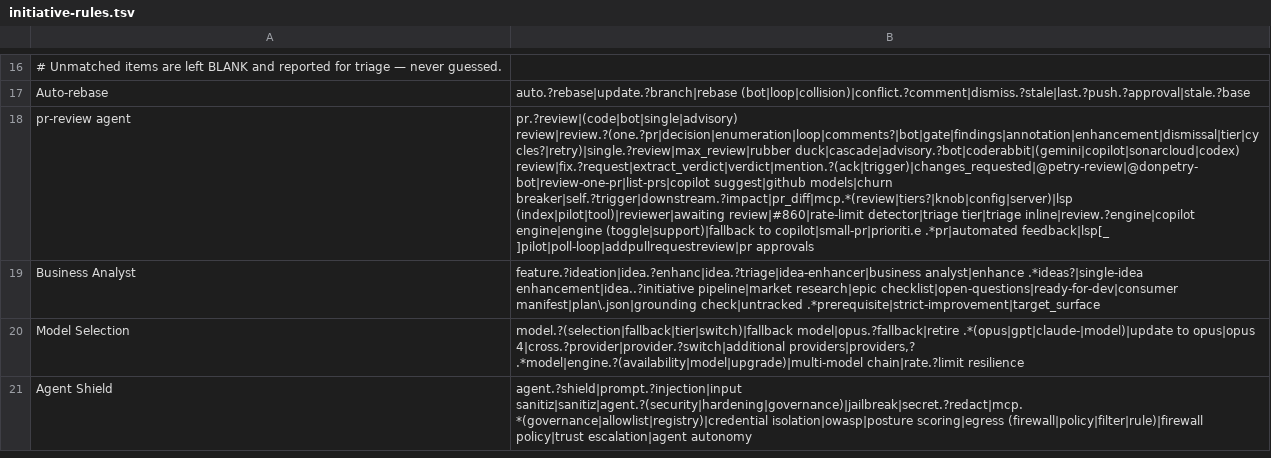
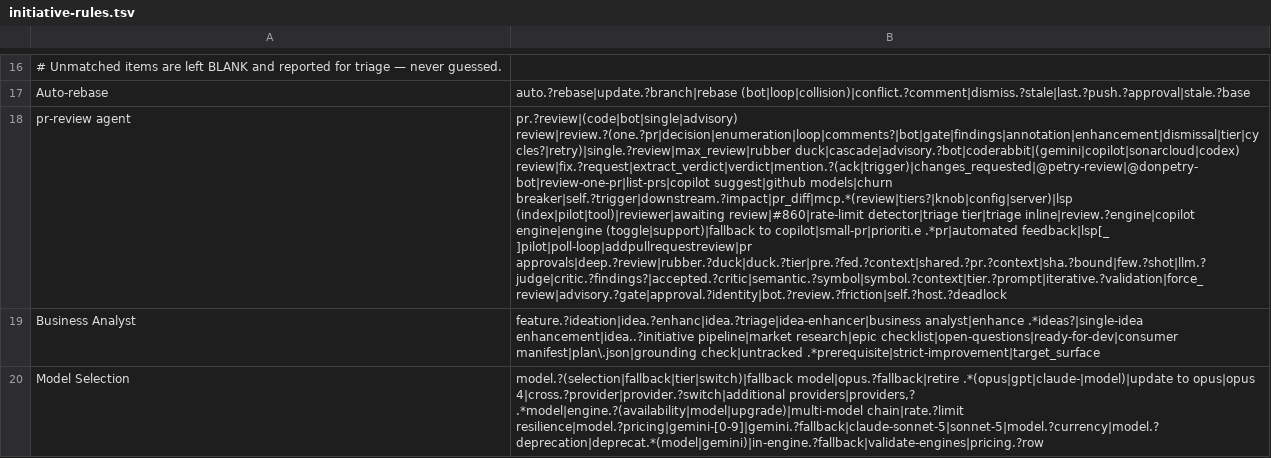
Before and after one commit to petry-projects/.github, a TSV file: .github/scripts/add-to-project/initiative-rules.tsv, drawn as a sheet; only a part is shown, gaps mark what is left out; removed rows and columns are numbered as before the commit, all else as after; the diff covers the shown part only; the diff names each change by its address in the sheet, - before the commit and + after, or states it on an @@ line.

```diff
--- a/.github/scripts/add-to-project/initiative-rules.tsv
+++ b/.github/scripts/add-to-project/initiative-rules.tsv
-B18: …feedback|lsp[_ ]pilot|poll-loop|addpullrequestreview|pr approvals
+B18: …feedback|lsp[_ ]pilot|poll-loop|addpullrequestreview|pr approvals|deep.?review|rubber.?duck|duck.?tier|pre.?fed.?context|shared.?pr.?context|sha.?bound|few.?shot|llm.?judge|critic.?findings?|accepted.?critic|semantic.?symbol|symbol.?context|tier.?prompt|iterative.?validation|force_review|advisory.?gate|approval.?identity|bot.?review.?friction|self.?host.?deadlock
-B20: ….*model|engine.?(availability|model|upgrade)|multi-model chain|rate.?limit resilience
+B20: ….*model|engine.?(availability|model|upgrade)|multi-model chain|rate.?limit resilience|model.?pricing|gemini-[0-9]|gemini.?fallback|claude-sonnet-5|sonnet-5|model.?currency|model.?deprecation|deprecat.*(model|gemini)|in-engine.?fallback|validate-engines|pricing.?row
-row 21: Agent Shield | agent.?shield|prompt.?injection|input sanitiz|sanitiz|agent.?(security|hardening|governance)|jailbreak|secret.?redact|mcp.*(governance|allowlist|registry)|credential isolation|owasp|posture scoring|egress (firewall|policy|filter|rule)|firewall policy|trust escalation|agent autonomy
```
Also changed, not shown: 1 added row and 5 edited cells elsewhere in this file, .github/scripts/add-to-project/initiative-taxonomy.tsv, 3 other files.
